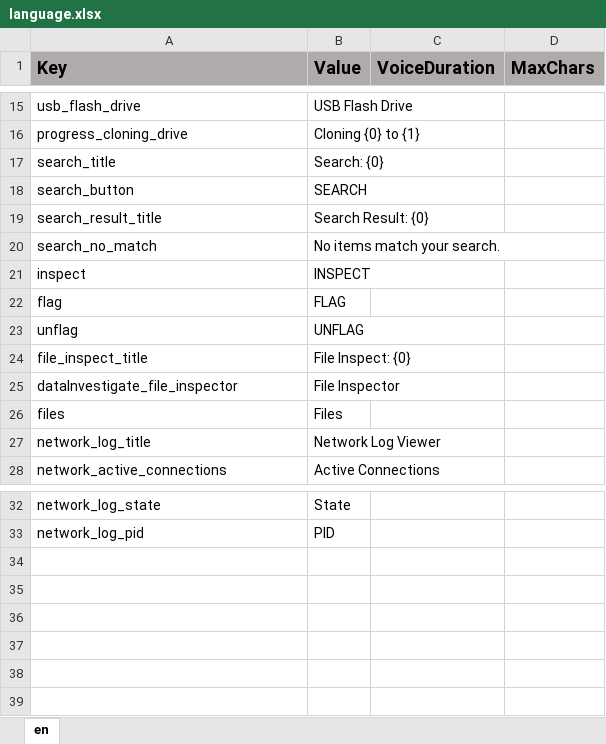
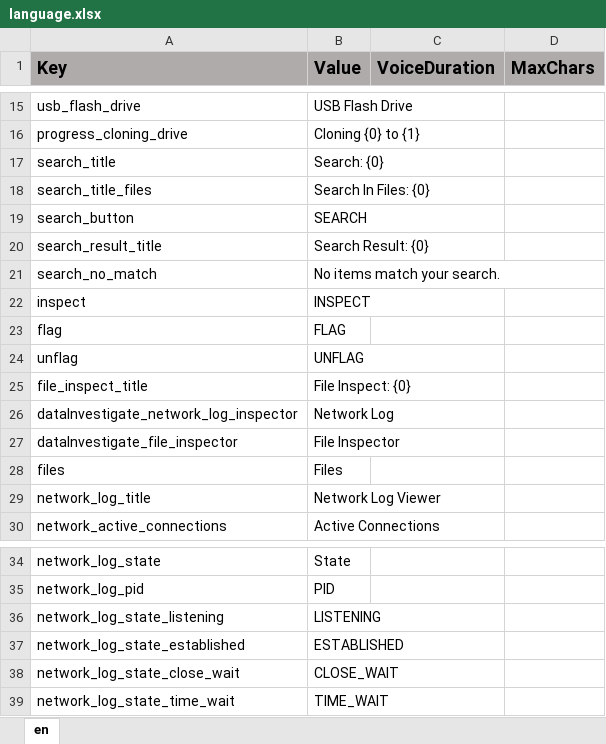
Before and after one commit to ddionisio/LL_CBBY, an Excel workbook: Language/language.xlsx, sheet en, drawn as a sheet; only a part is shown, gaps mark what is left out; values as stored, in another font and other column widths than the file's, no borders; the diff names each change by its address in the sheet, - before the commit and + after, or states it on an @@ line.

Commit message:
some cleanup, tune data, bug fixes, network log display logic

```diff
--- a/Language/language.xlsx (sheet en)
+++ b/Language/language.xlsx (sheet en)
+row 18: search_title_files | Search In Files: {0}
+row 26: dataInvestigate_network_log_inspector | Network Log
+row 36: network_log_state_listening | LISTENING
+row 37: network_log_state_established | ESTABLISHED
+row 38: network_log_state_close_wait | CLOSE_WAIT
+row 39: network_log_state_time_wait | TIME_WAIT
```
Also changed, not shown: 28 other files.
